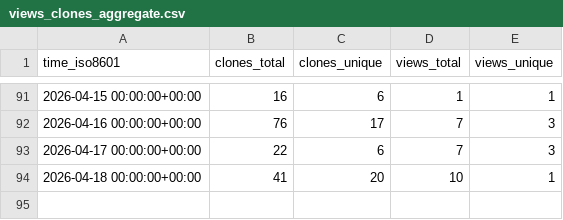
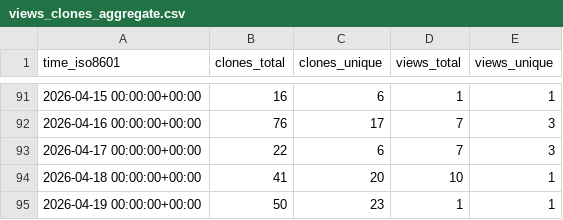
Before and after one commit to Dev-Aditya-More/PokeVerse, a CSV file: Dev-Aditya-More/PokeVerse/ghrs-data/views_clones_aggregate.csv, drawn as a sheet; only a part is shown, gaps mark what is left out.

```diff
--- a/Dev-Aditya-More/PokeVerse/ghrs-data/views_clones_aggregate.csv
+++ b/Dev-Aditya-More/PokeVerse/ghrs-data/views_clones_aggregate.csv
@@ -94 +94,2 @@ time_iso8601,clones_total,clones_unique,views_total,views_unique
 2026-04-18 00:00:00+00:00,41,20,10,1
+2026-04-19 00:00:00+00:00,50,23,1,1
```
Also changed, not shown: 1 other file.
